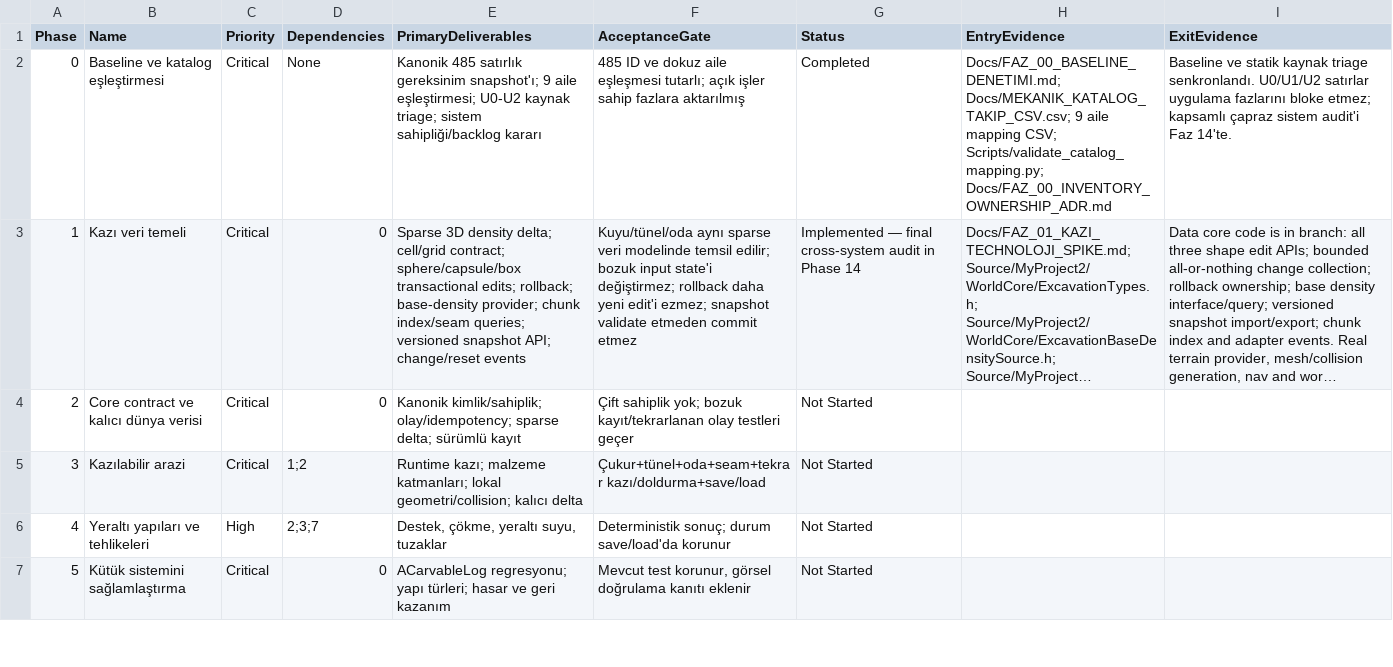
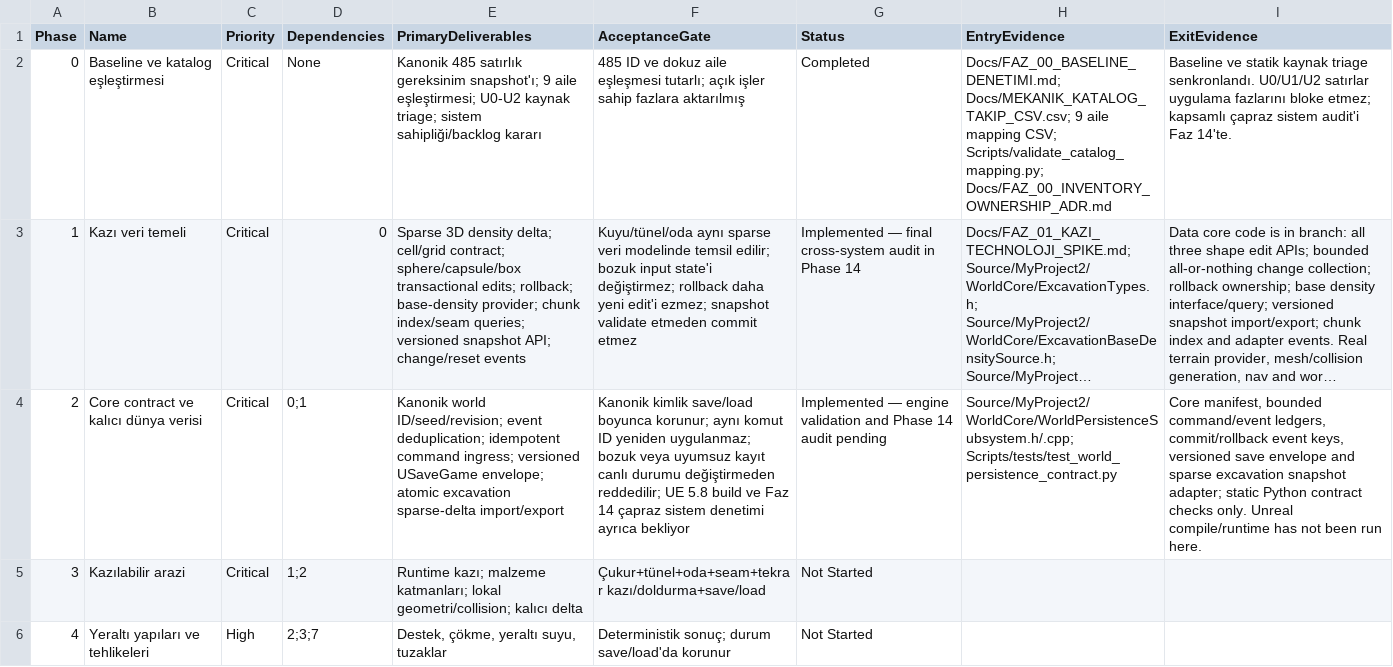
Before and after one commit to furkansarikiyak36-eng/unrealgame, a CSV file: Docs/FAZ_TAKIP.csv, drawn as a sheet; only a part is shown; the shorter side is filled out with more unchanged rows; long unchanged cells end in …; the diff names each change by its address in the sheet, - before the commit and + after, or states it on an @@ line.

Commit message:
Mark Phase 2 core contract implementation

```diff
--- a/Docs/FAZ_TAKIP.csv
+++ b/Docs/FAZ_TAKIP.csv
-D4 (Dependencies): 0
+D4 (Dependencies): 0;1
-E4 (PrimaryDeliverables): Kanonik kimlik/sahiplik; olay/idempotency; sparse delta; sürümlü kayıt
+E4 (PrimaryDeliverables): Kanonik world ID/seed/revision; event deduplication; idempotent command ingress; versioned USaveGame envelope; atomic excavation sparse-delta import/export
-F4 (AcceptanceGate): Çift sahiplik yok; bozuk kayıt/tekrarlanan olay testleri geçer
+F4 (AcceptanceGate): Kanonik kimlik save/load boyunca korunur; aynı komut ID yeniden uygulanmaz; bozuk veya uyumsuz kayıt canlı durumu değiştirmeden reddedilir; UE 5.8 build ve Faz 14 çapraz sistem denetimi ayrıca bekliyor
-G4 (Status): Not Started
+G4 (Status): Implemented — engine validation and Phase 14 audit pending
-H4 (EntryEvidence): (empty)
+H4 (EntryEvidence): Source/MyProject2/WorldCore/WorldPersistenceSubsystem.h/.cpp; Scripts/tests/test_world_persistence_contract.py
-I4 (ExitEvidence): (empty)
+I4 (ExitEvidence): Core manifest, bounded command/event ledgers, commit/rollback event keys, versioned save envelope and sparse excavation snapshot adapter; static Python contract checks only. Unreal compile/runtime has not been run here.
```
